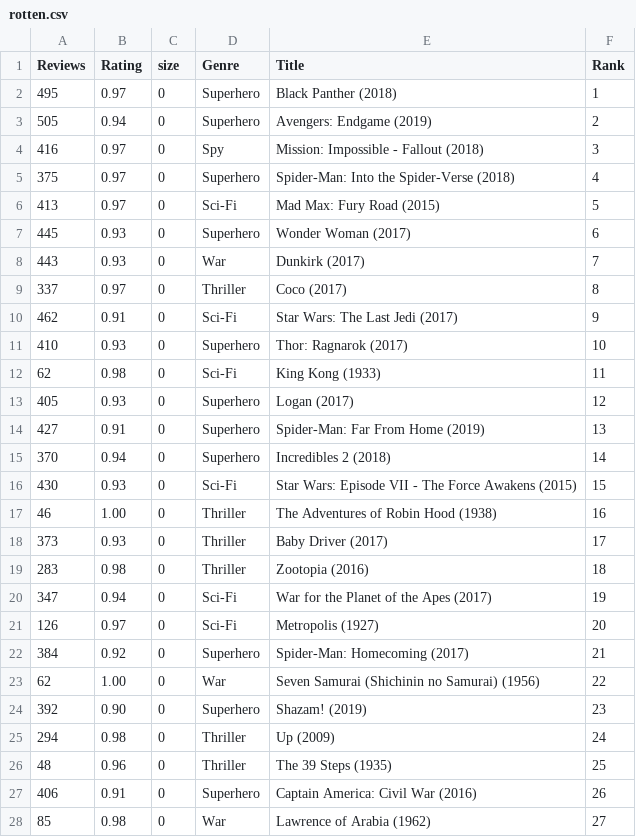
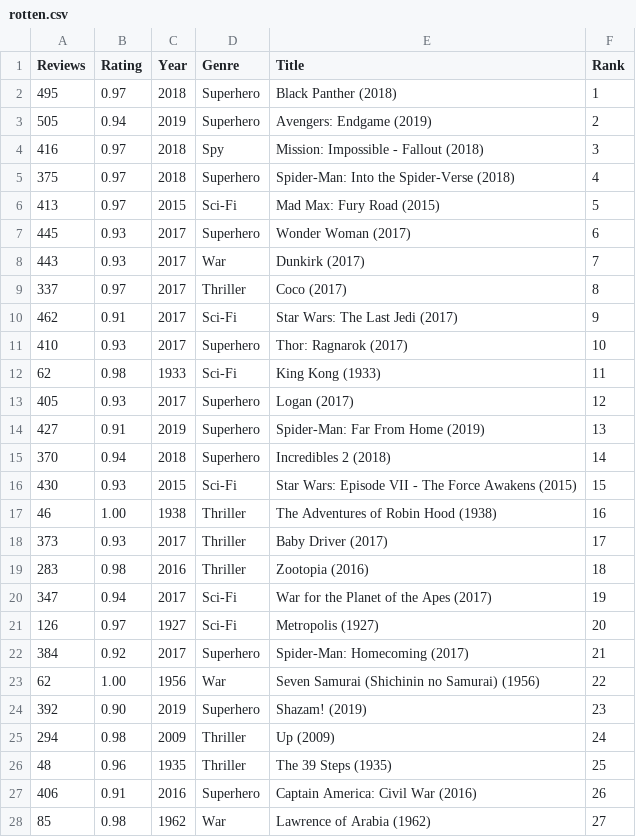
Before and after one commit to danny-nelson15/Rotten-Proto, a CSV file: rotten.csv, drawn as a sheet; only a part is shown; the diff covers the shown part only.

```diff
--- a/rotten.csv
+++ b/rotten.csv
@@ -1,28 +1,28 @@
-Reviews,Rating,size,Genre,Title,Rank
-495,0.97,0,Superhero,Black Panther (2018),1
-505,0.94,0,Superhero,Avengers: Endgame (2019),2
-416,0.97,0,Spy,Mission: Impossible - Fallout (2018),3
-375,0.97,0,Superhero,Spider-Man: Into the Spider-Verse (2018),4
-413,0.97,0,Sci-Fi,Mad Max: Fury Road (2015),5
-445,0.93,0,Superhero,Wonder Woman (2017),6
-443,0.93,0,War,Dunkirk (2017),7
-337,0.97,0,Thriller,Coco (2017),8
-462,0.91,0,Sci-Fi,Star Wars: The Last Jedi (2017),9
-410,0.93,0,Superhero,Thor: Ragnarok (2017),10
-62,0.98,0,Sci-Fi,King Kong (1933),11
-405,0.93,0,Superhero,Logan (2017),12
-427,0.91,0,Superhero,Spider-Man: Far From Home (2019),13
-370,0.94,0,Superhero,Incredibles 2 (2018),14
-430,0.93,0,Sci-Fi,Star Wars: Episode VII - The Force Awakens (2015),15
-46,1.00,0,Thriller,The Adventures of Robin Hood (1938),16
-373,0.93,0,Thriller,Baby Driver (2017),17
-283,0.98,0,Thriller,Zootopia (2016),18
-347,0.94,0,Sci-Fi,War for the Planet of the Apes (2017),19
-126,0.97,0,Sci-Fi,Metropolis (1927),20
-384,0.92,0,Superhero,Spider-Man: Homecoming (2017),21
-62,1.00,0,War,Seven Samurai (Shichinin no Samurai) (1956),22
-392,0.90,0,Superhero,Shazam! (2019),23
-294,0.98,0,Thriller,Up (2009),24
-48,0.96,0,Thriller,The 39 Steps (1935),25
-406,0.91,0,Superhero,Captain America: Civil War (2016),26
-85,0.98,0,War,Lawrence of Arabia (1962),27
+Reviews,Rating,Year,Genre,Title,Rank
+495,0.97,2018,Superhero,Black Panther (2018),1
+505,0.94,2019,Superhero,Avengers: Endgame (2019),2
+416,0.97,2018,Spy,Mission: Impossible - Fallout (2018),3
+375,0.97,2018,Superhero,Spider-Man: Into the Spider-Verse (2018),4
+413,0.97,2015,Sci-Fi,Mad Max: Fury Road (2015),5
+445,0.93,2017,Superhero,Wonder Woman (2017),6
+443,0.93,2017,War,Dunkirk (2017),7
+337,0.97,2017,Thriller,Coco (2017),8
+462,0.91,2017,Sci-Fi,Star Wars: The Last Jedi (2017),9
+410,0.93,2017,Superhero,Thor: Ragnarok (2017),10
+62,0.98,1933,Sci-Fi,King Kong (1933),11
+405,0.93,2017,Superhero,Logan (2017),12
+427,0.91,2019,Superhero,Spider-Man: Far From Home (2019),13
+370,0.94,2018,Superhero,Incredibles 2 (2018),14
+430,0.93,2015,Sci-Fi,Star Wars: Episode VII - The Force Awakens (2015),15
+46,1.00,1938,Thriller,The Adventures of Robin Hood (1938),16
+373,0.93,2017,Thriller,Baby Driver (2017),17
+283,0.98,2016,Thriller,Zootopia (2016),18
+347,0.94,2017,Sci-Fi,War for the Planet of the Apes (2017),19
+126,0.97,1927,Sci-Fi,Metropolis (1927),20
+384,0.92,2017,Superhero,Spider-Man: Homecoming (2017),21
+62,1.00,1956,War,Seven Samurai (Shichinin no Samurai) (1956),22
+392,0.90,2019,Superhero,Shazam! (2019),23
+294,0.98,2009,Thriller,Up (2009),24
+48,0.96,1935,Thriller,The 39 Steps (1935),25
+406,0.91,2016,Superhero,Captain America: Civil War (2016),26
+85,0.98,1962,War,Lawrence of Arabia (1962),27
```
Also changed, not shown: 73 edited cells elsewhere in this file, 2 other files.
